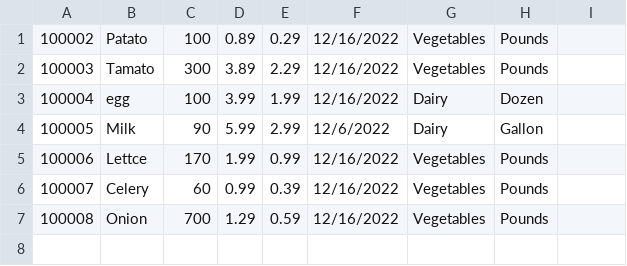
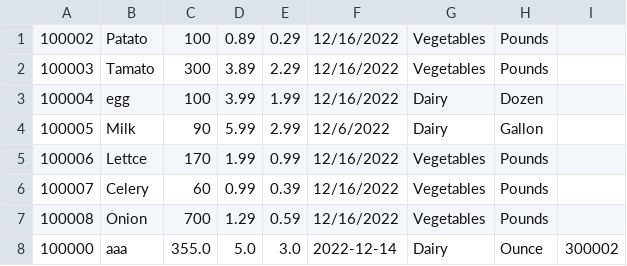
Before and after one commit to CrazyOp145/SoftwareEngineering4110, a CSV file: ItemProfile.csv, drawn as a sheet; the diff names each change by its address in the sheet, - before the commit and + after, or states it on an @@ line.

Commit message:
Update create item profile and create purchase order with add pick vendor option. --hg5241 cj du.

```diff
--- a/ItemProfile.csv
+++ b/ItemProfile.csv
+row 8: 100000 | aaa | 355.0 | 5.0 | 3.0 | 2022-12-14 | Dairy | Ounce | 300002
```
Also changed, not shown: 4 other files.
